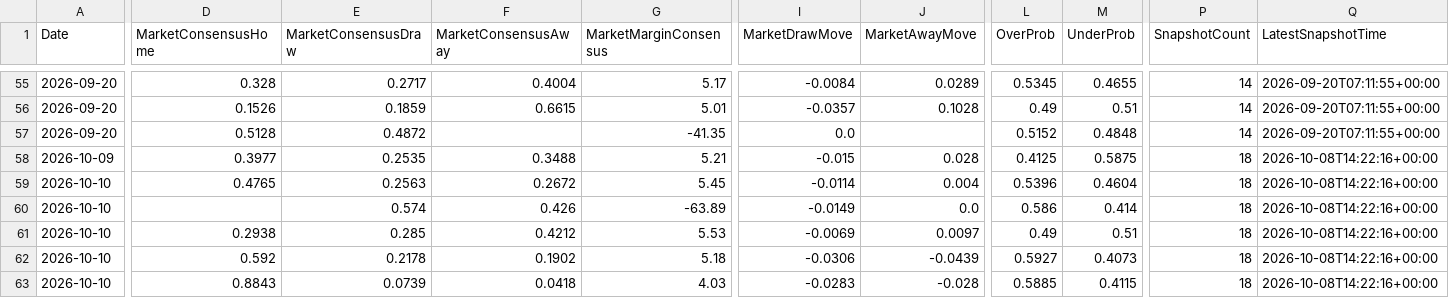
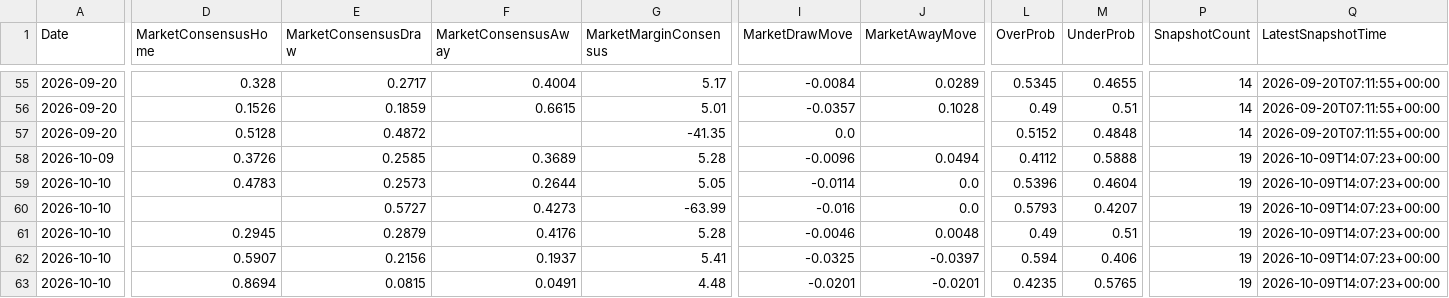
Before and after one commit to gmalbert/ligue-1, a CSV file: data_files/model_features/market_features.csv, drawn as a sheet; only a part is shown, gaps mark what is left out; removed rows and columns are numbered as before the commit, all else as after; rows hold the shown columns only; the diff covers the shown part only; the diff names each change by its address in the sheet, - before the commit and + after, or states it on an @@ line.

```diff
--- a/data_files/model_features/market_features.csv
+++ b/data_files/model_features/market_features.csv
-row 58: 2026-10-09 | 0.3977 | 0.2535 | 0.3488 | 5.21 | -0.015 | 0.028 | 0.4125 | 0.5875 | 18 | 2026-10-08T14:22:16+00:00
+row 58: 2026-10-09 | 0.3726 | 0.2585 | 0.3689 | 5.28 | -0.0096 | 0.0494 | 0.4112 | 0.5888 | 19 | 2026-10-09T14:07:23+00:00
-D59 (MarketConsensusHome): 0.4765
+D59 (MarketConsensusHome): 0.4783
-E59 (MarketConsensusDraw): 0.2563
+E59 (MarketConsensusDraw): 0.2573
-F59 (MarketConsensusAway): 0.2672
+F59 (MarketConsensusAway): 0.2644
-G59 (MarketMarginConsensus): 5.45
+G59 (MarketMarginConsensus): 5.05
-J59 (MarketAwayMove): 0.004
+J59 (MarketAwayMove): 0.0
-P59:P62 (SnapshotCount): 18
+P59:P62 (SnapshotCount): 19
-Q59:Q62 (LatestSnapshotTime): 2026-10-08T14:22:16+00:00
+Q59:Q62 (LatestSnapshotTime): 2026-10-09T14:07:23+00:00
-E60 (MarketConsensusDraw): 0.574
+E60 (MarketConsensusDraw): 0.5727
-F60 (MarketConsensusAway): 0.426
+F60 (MarketConsensusAway): 0.4273
-G60 (MarketMarginConsensus): -63.89
+G60 (MarketMarginConsensus): -63.99
-I60 (MarketDrawMove): -0.0149
+I60 (MarketDrawMove): -0.016
-L60 (OverProb): 0.586
+L60 (OverProb): 0.5793
-M60 (UnderProb): 0.414
+M60 (UnderProb): 0.4207
-D61 (MarketConsensusHome): 0.2938
+D61 (MarketConsensusHome): 0.2945
-E61 (MarketConsensusDraw): 0.285
+E61 (MarketConsensusDraw): 0.2879
-F61 (MarketConsensusAway): 0.4212
+F61 (MarketConsensusAway): 0.4176
-G61 (MarketMarginConsensus): 5.53
+G61 (MarketMarginConsensus): 5.28
-I61 (MarketDrawMove): -0.0069
+I61 (MarketDrawMove): -0.0046
-J61 (MarketAwayMove): 0.0097
+J61 (MarketAwayMove): 0.0048
-D62 (MarketConsensusHome): 0.592
+D62 (MarketConsensusHome): 0.5907
-E62 (MarketConsensusDraw): 0.2178
+E62 (MarketConsensusDraw): 0.2156
-F62 (MarketConsensusAway): 0.1902
+F62 (MarketConsensusAway): 0.1937
-G62 (MarketMarginConsensus): 5.18
+G62 (MarketMarginConsensus): 5.41
-I62 (MarketDrawMove): -0.0306
+I62 (MarketDrawMove): -0.0325
-J62 (MarketAwayMove): -0.0439
+J62 (MarketAwayMove): -0.0397
-L62 (OverProb): 0.5927
+L62 (OverProb): 0.594
-M62 (UnderProb): 0.4073
+M62 (UnderProb): 0.406
-row 63: 2026-10-10 | 0.8843 | 0.0739 | 0.0418 | 4.03 | -0.0283 | -0.028 | 0.5885 | 0.4115 | 18 | 2026-10-08T14:22:16+00:00
+row 63: 2026-10-10 | 0.8694 | 0.0815 | 0.0491 | 4.48 | -0.0201 | -0.0201 | 0.4235 | 0.5765 | 19 | 2026-10-09T14:07:23+00:00
```
Also changed, not shown: 2 added rows, 2 removed rows and 33 edited cells elsewhere in this file, data_files/predictions_log.csv, data_files/raw/match_weather.csv, 9 other files.
